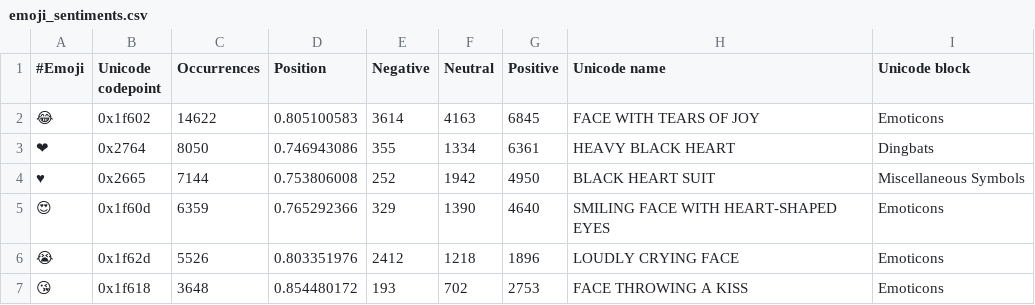
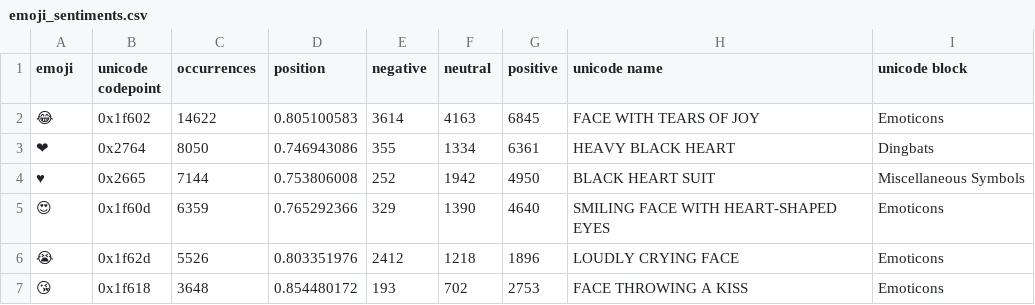
Before and after one commit to bachtn/twitter_analysis, a CSV file: tools/emoji/emoji_sentiments.csv, drawn as a sheet; only a part is shown.

Commit message:
[FEATURE-EXTRACTION] feature extraction for words and emojis

```diff
--- a/tools/emoji/emoji_sentiments.csv
+++ b/tools/emoji/emoji_sentiments.csv
@@ -1,2 +1,2 @@
-#Emoji,Unicode codepoint,Occurrences,Position,Negative,Neutral,Positive,Unicode name,Unicode block
+emoji,unicode codepoint,occurrences,position,negative,neutral,positive,unicode name,unicode block
 😂,0x1f602,14622,0.805100583,3614,4163,6845,FACE WITH TEARS OF JOY,Emoticons
```
Also changed, not shown: 7 other files.
